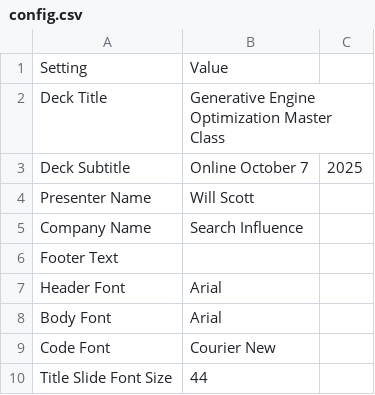
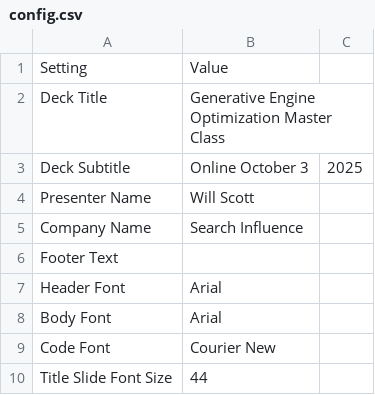
Before and after one commit to willscott-v2/smx-oct-slides, a CSV file: config.csv, drawn as a sheet; only a part is shown.

```diff
--- a/config.csv
+++ b/config.csv
@@ -2,3 +2,3 @@ Setting,Value
 Deck Title,Generative Engine Optimization Master Class
-Deck Subtitle,Online October 7, 2025
+Deck Subtitle,Online October 3, 2025
 Presenter Name,Will Scott
```
Also changed, not shown: slides.csv.
